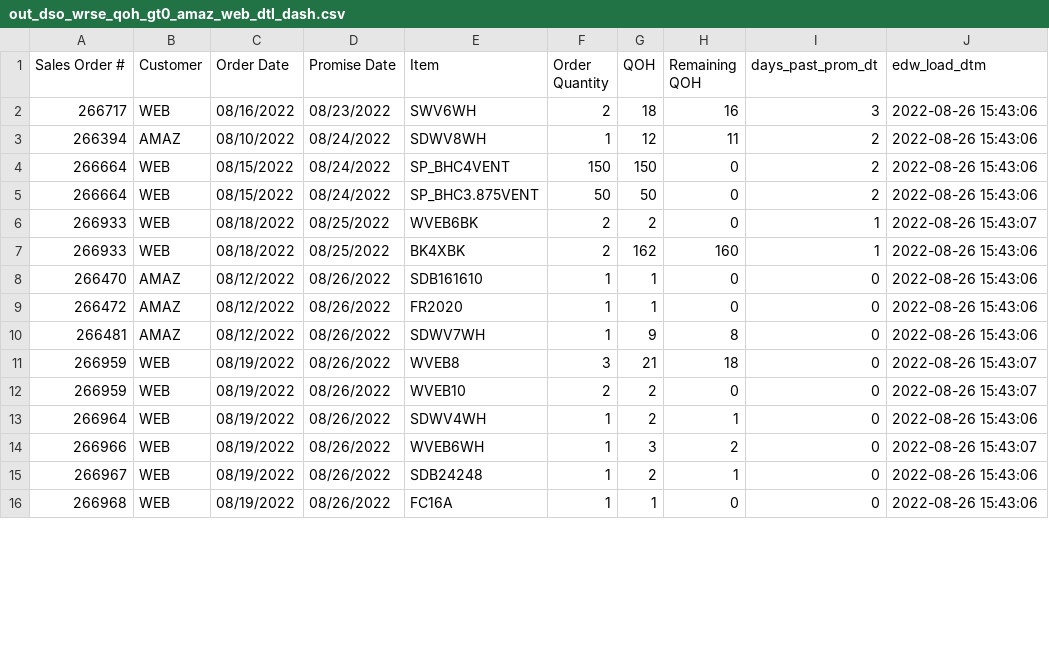
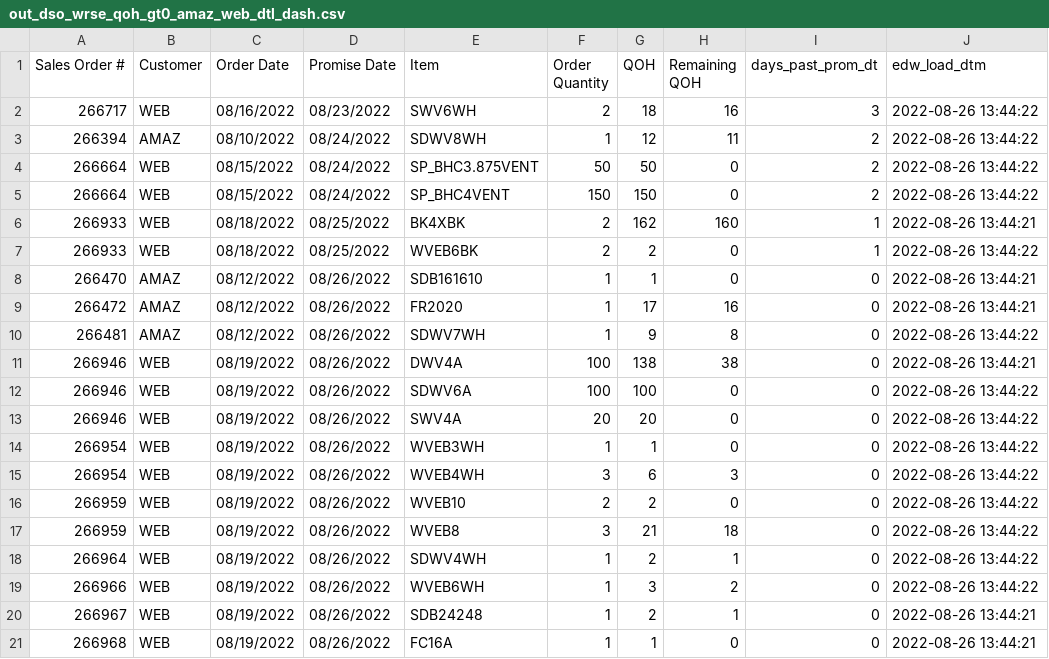
Before and after one commit to famcomfg/pi, a CSV file: out_dso_wrse_qoh_gt0_amaz_web_dtl_dash.csv, drawn as a sheet; only a part is shown; the diff covers the shown part only.

```diff
--- a/out_dso_wrse_qoh_gt0_amaz_web_dtl_dash.csv
+++ b/out_dso_wrse_qoh_gt0_amaz_web_dtl_dash.csv
@@ -1,16 +1,21 @@
 Sales Order #,Customer,Order Date,Promise Date,Item,Order Quantity,QOH,Remaining QOH,days_past_prom_dt,edw_load_dtm
-266717,WEB,08/16/2022,08/23/2022,SWV6WH,2,18,16,3,2022-08-26 15:43:06
-266394,AMAZ,08/10/2022,08/24/2022,SDWV8WH,1,12,11,2,2022-08-26 15:43:06
-266664,WEB,08/15/2022,08/24/2022,SP_BHC4VENT,150,150,0,2,2022-08-26 15:43:06
-266664,WEB,08/15/2022,08/24/2022,SP_BHC3.875VENT,50,50,0,2,2022-08-26 15:43:06
-266933,WEB,08/18/2022,08/25/2022,WVEB6BK,2,2,0,1,2022-08-26 15:43:07
-266933,WEB,08/18/2022,08/25/2022,BK4XBK,2,162,160,1,2022-08-26 15:43:06
-266470,AMAZ,08/12/2022,08/26/2022,SDB161610,1,1,0,0,2022-08-26 15:43:06
-266472,AMAZ,08/12/2022,08/26/2022,FR2020,1,1,0,0,2022-08-26 15:43:06
-266481,AMAZ,08/12/2022,08/26/2022,SDWV7WH,1,9,8,0,2022-08-26 15:43:06
-266959,WEB,08/19/2022,08/26/2022,WVEB8,3,21,18,0,2022-08-26 15:43:07
-266959,WEB,08/19/2022,08/26/2022,WVEB10,2,2,0,0,2022-08-26 15:43:07
-266964,WEB,08/19/2022,08/26/2022,SDWV4WH,1,2,1,0,2022-08-26 15:43:06
-266966,WEB,08/19/2022,08/26/2022,WVEB6WH,1,3,2,0,2022-08-26 15:43:07
-266967,WEB,08/19/2022,08/26/2022,SDB24248,1,2,1,0,2022-08-26 15:43:06
-266968,WEB,08/19/2022,08/26/2022,FC16A,1,1,0,0,2022-08-26 15:43:06
+266717,WEB,08/16/2022,08/23/2022,SWV6WH,2,18,16,3,2022-08-26 13:44:22
+266394,AMAZ,08/10/2022,08/24/2022,SDWV8WH,1,12,11,2,2022-08-26 13:44:22
+266664,WEB,08/15/2022,08/24/2022,SP_BHC3.875VENT,50,50,0,2,2022-08-26 13:44:22
+266664,WEB,08/15/2022,08/24/2022,SP_BHC4VENT,150,150,0,2,2022-08-26 13:44:22
+266933,WEB,08/18/2022,08/25/2022,BK4XBK,2,162,160,1,2022-08-26 13:44:21
+266933,WEB,08/18/2022,08/25/2022,WVEB6BK,2,2,0,1,2022-08-26 13:44:22
+266470,AMAZ,08/12/2022,08/26/2022,SDB161610,1,1,0,0,2022-08-26 13:44:21
+266472,AMAZ,08/12/2022,08/26/2022,FR2020,1,17,16,0,2022-08-26 13:44:21
+266481,AMAZ,08/12/2022,08/26/2022,SDWV7WH,1,9,8,0,2022-08-26 13:44:22
+266946,WEB,08/19/2022,08/26/2022,DWV4A,100,138,38,0,2022-08-26 13:44:21
+266946,WEB,08/19/2022,08/26/2022,SDWV6A,100,100,0,0,2022-08-26 13:44:22
+266946,WEB,08/19/2022,08/26/2022,SWV4A,20,20,0,0,2022-08-26 13:44:22
+266954,WEB,08/19/2022,08/26/2022,WVEB3WH,1,1,0,0,2022-08-26 13:44:22
+266954,WEB,08/19/2022,08/26/2022,WVEB4WH,3,6,3,0,2022-08-26 13:44:22
+266959,WEB,08/19/2022,08/26/2022,WVEB10,2,2,0,0,2022-08-26 13:44:22
+266959,WEB,08/19/2022,08/26/2022,WVEB8,3,21,18,0,2022-08-26 13:44:22
+266964,WEB,08/19/2022,08/26/2022,SDWV4WH,1,2,1,0,2022-08-26 13:44:22
+266966,WEB,08/19/2022,08/26/2022,WVEB6WH,1,3,2,0,2022-08-26 13:44:22
+266967,WEB,08/19/2022,08/26/2022,SDB24248,1,2,1,0,2022-08-26 13:44:21
+266968,WEB,08/19/2022,08/26/2022,FC16A,1,1,0,0,2022-08-26 13:44:21
```
Also changed, not shown: 11 edited cells elsewhere in this file, out_dso_wrse_qoh_gt0_amaz_web_summ_dash.csv, out_dso_wrse_qoh_gt0_dtl_dash.csv, 1 other file.
